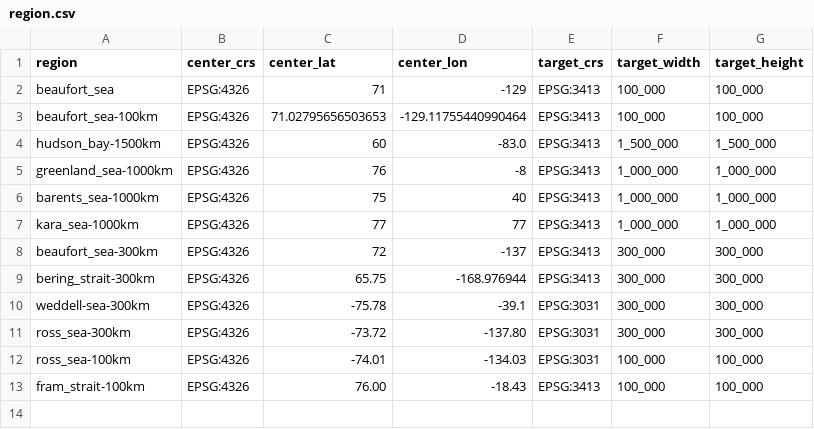
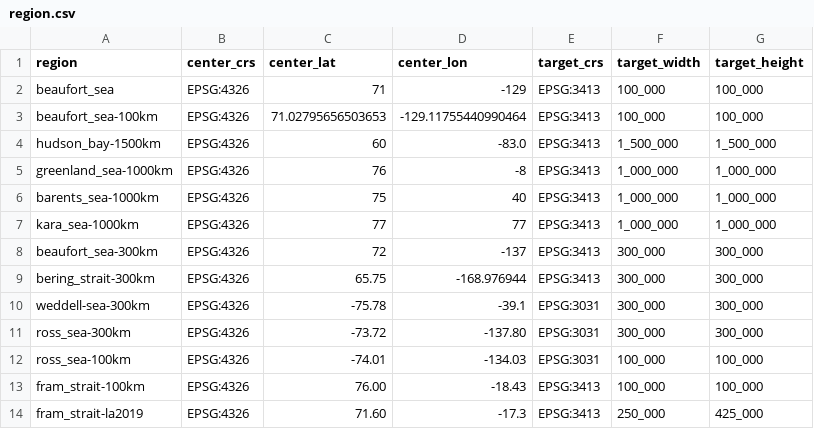
Before and after one commit to WilhelmusLab/IceFloeTracker.jl, a CSV file: workflow/configs/default/region.csv, drawn as a sheet; the diff names each change by its address in the sheet, - before the commit and + after, or states it on an @@ line.

Commit message:
add la2019 region

```diff
--- a/workflow/configs/default/region.csv
+++ b/workflow/configs/default/region.csv
+row 14: fram_strait-la2019 | EPSG:4326 | 71.60 | -17.3 | EPSG:3413 | 250_000 | 425_000
```
Also changed, not shown: 1 other file.
